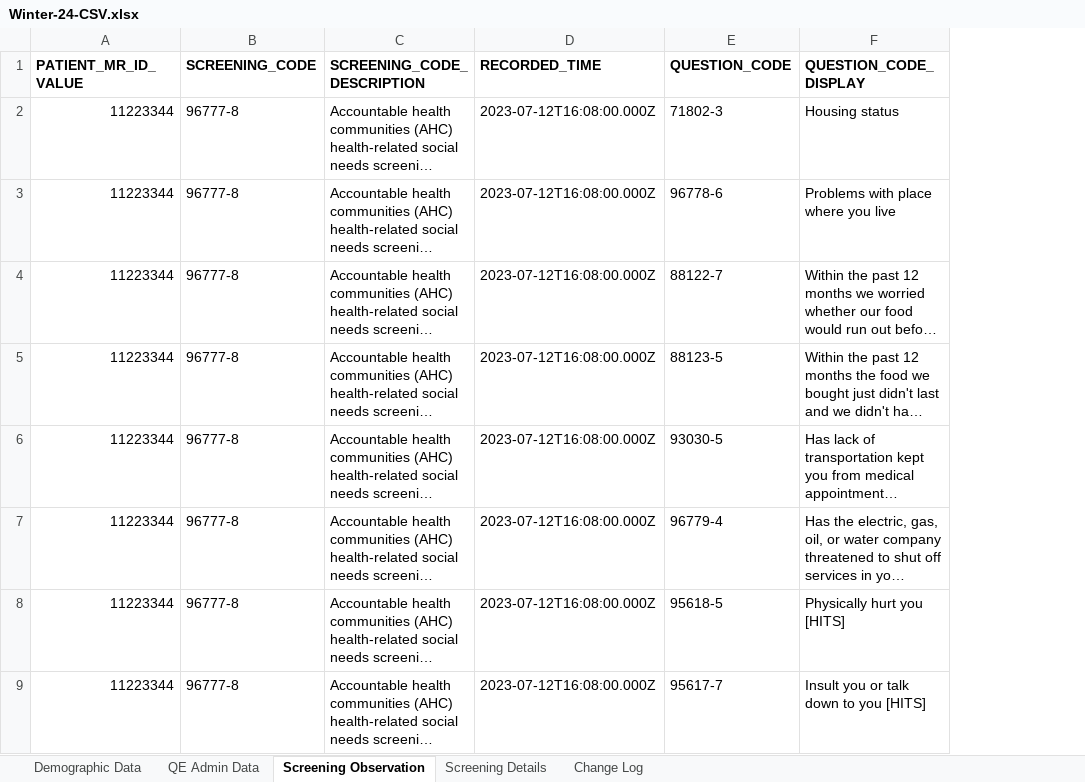
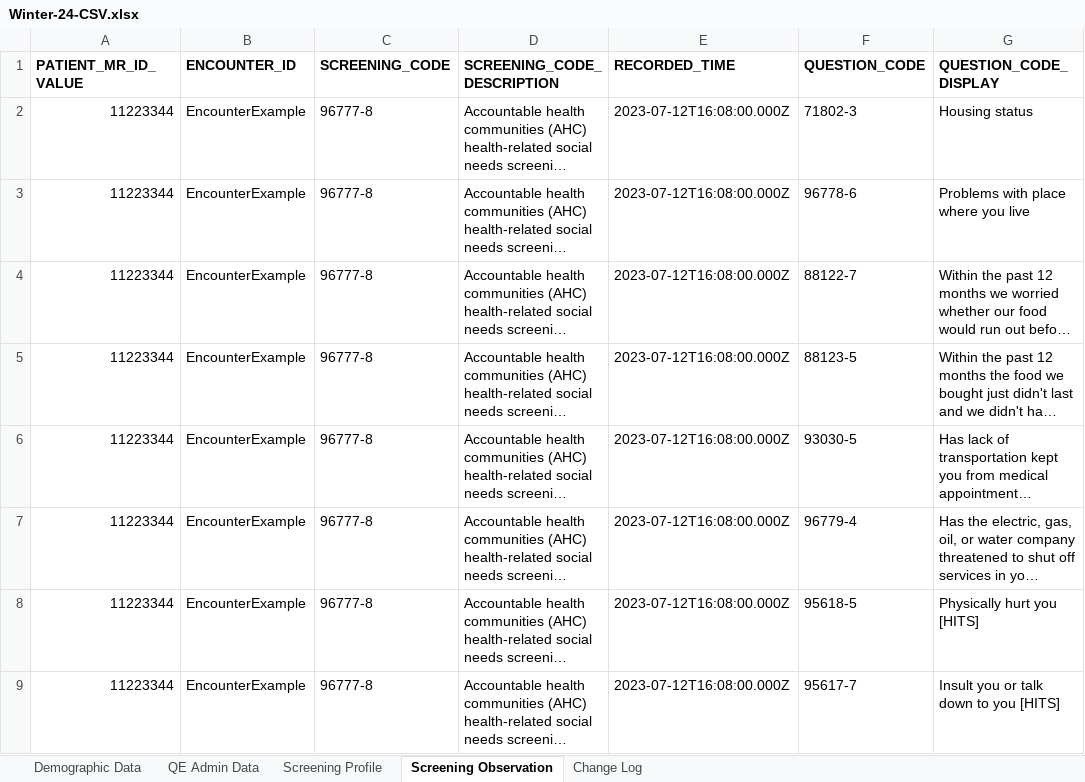
Before and after one commit to tech-by-design/polyglot-prime, an Excel workbook: support/specifications/flat-file/nyher-fhir-ig-example/Winter-24-CSV.xlsx, sheet Screening Observation, drawn as a sheet; only a part is shown; long unchanged cells end in …; values as stored, in another font and other column widths than the file's, no borders; the diff names each change by its address in the sheet, - before the commit and + after, or states it on an @@ line.

Commit message:
fix: add new field encounter-id in screening observation,update documentaion.md,json spec,csv files  #652

```diff
--- a/support/specifications/flat-file/nyher-fhir-ig-example/Winter-24-CSV.xlsx (sheet Screening Observation)
+++ b/support/specifications/flat-file/nyher-fhir-ig-example/Winter-24-CSV.xlsx (sheet Screening Observation)
-sheet tab: Screening Details
+sheet tab: Screening Profile
@@ sheet tab order changed: Demographic Data | QE Admin Data | Screening Profile | Screening Observation | Change Log @@
+column B (ENCOUNTER_ID), rows 2-9: all EncounterExample
```
Also changed, not shown: sheet Change Log, 3 other files.
